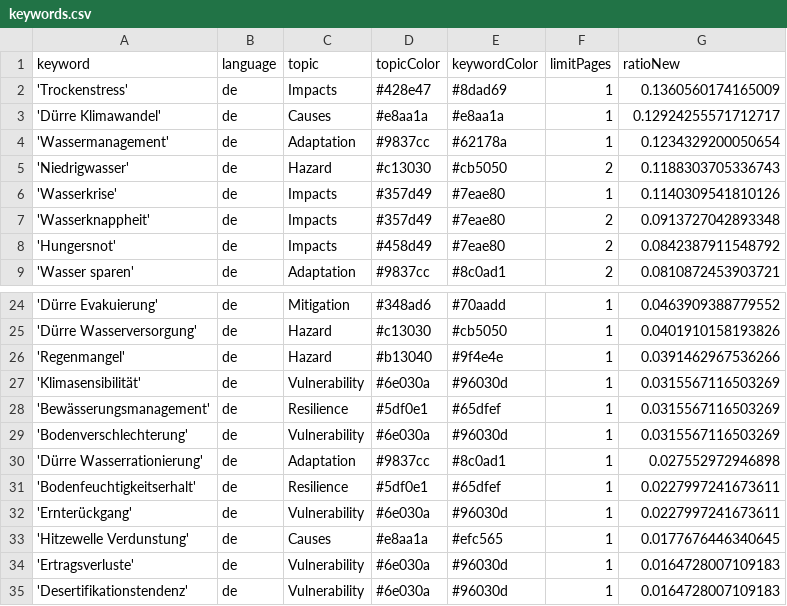
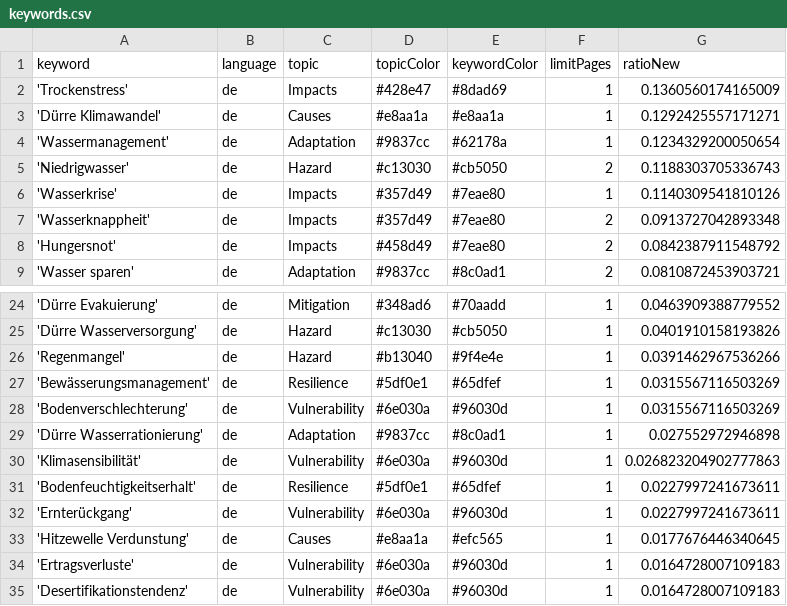
Before and after one commit to sonjanews/DroughtIsComing, a CSV file: keywords.csv, drawn as a sheet; only a part is shown, gaps mark what is left out.

Commit message:
Commit from GitHub Actions (harvest:0.0)

```diff
--- a/keywords.csv
+++ b/keywords.csv
@@ -2,3 +2,3 @@ keyword,language,topic,topicColor,keywordColor,limitPages,ratioNew
 'Trockenstress',de,Impacts,#428e47,#8dad69,1,0.1360560174165009
-'Dürre Klimawandel',de,Causes,#e8aa1a,#e8aa1a,1,0.12924255571712717
+'Dürre Klimawandel',de,Causes,#e8aa1a,#e8aa1a,1,0.1292425557171271
 'Wassermanagement',de,Adaptation,#9837cc,#62178a,1,0.1234329200050654
@@ -26,3 +26,2 @@ keyword,language,topic,topicColor,keywordColor,limitPages,ratioNew
 'Regenmangel',de,Hazard,#b13040,#9f4e4e,1,0.0391462967536266
-'Klimasensibilität',de,Vulnerability,#6e030a,#96030d,1,0.0315567116503269
 'Bewässerungsmanagement',de,Resilience,#5df0e1,#65dfef,1,0.0315567116503269
@@ -30,2 +29,3 @@ keyword,language,topic,topicColor,keywordColor,limitPages,ratioNew
 'Dürre Wasserrationierung',de,Adaptation,#9837cc,#8c0ad1,1,0.027552972946898
+'Klimasensibilität',de,Vulnerability,#6e030a,#96030d,1,0.026823204902777863
 'Bodenfeuchtigkeitserhalt',de,Resilience,#5df0e1,#65dfef,1,0.0227997241673611
```
